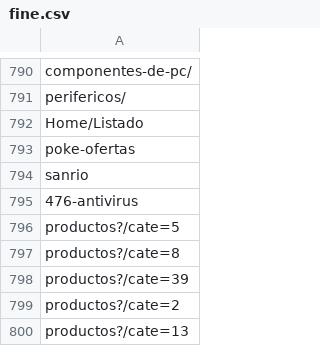
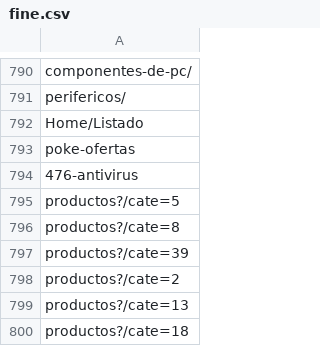
Before and after one commit to AikePetunia/AAS-backend, a CSV file: src/scraping/filtering-ai/scikit-learn/response/paths/fine.csv, drawn as a sheet; only a part is shown, gaps mark what is left out; the shorter side is filled out with more unchanged rows.

Commit message:
classes in good conditions and well classified for filtering with ai, and created the model for classes. First version and a working one of paths classification

```diff
--- a/src/scraping/filtering-ai/scikit-learn/response/paths/fine.csv
+++ b/src/scraping/filtering-ai/scikit-learn/response/paths/fine.csv
@@ -793,3 +793,2 @@ Home/Listado
 poke-ofertas
-sanrio
 476-antivirus
```
Also changed, not shown: src/scraping/filtering-ai/scikit-learn/response/paths/complete.csv, 48 other files.
